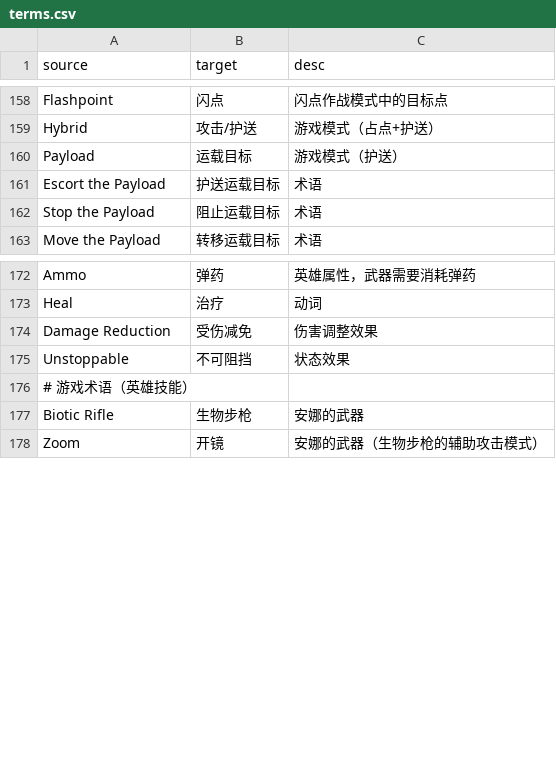
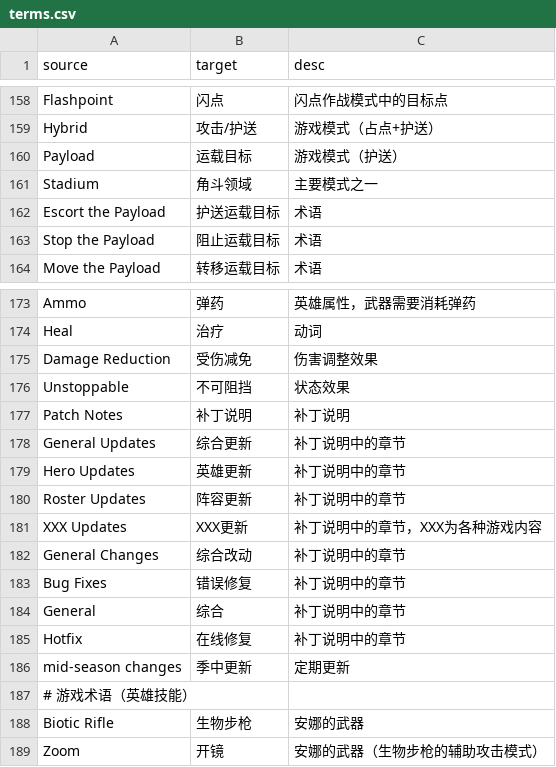
Before and after one commit to gjfLeo/ow-huiji-updater-v2, a CSV file: packages/wiki-editor/assets/data/terms.csv, drawn as a sheet; only a part is shown, gaps mark what is left out; the diff names each change by its address in the sheet, - before the commit and + after, or states it on an @@ line.

```diff
--- a/packages/wiki-editor/assets/data/terms.csv
+++ b/packages/wiki-editor/assets/data/terms.csv
+row 161: Stadium | 角斗领域 | 主要模式之一
+row 177: Patch Notes | 补丁说明 | 补丁说明
+row 178: General Updates | 综合更新 | 补丁说明中的章节
+row 179: Hero Updates | 英雄更新 | 补丁说明中的章节
+row 180: Roster Updates | 阵容更新 | 补丁说明中的章节
+row 181: XXX Updates | XXX更新 | 补丁说明中的章节，XXX为各种游戏内容
+row 182: General Changes | 综合改动 | 补丁说明中的章节
+row 183: Bug Fixes | 错误修复 | 补丁说明中的章节
+row 184: General | 综合 | 补丁说明中的章节
+row 185: Hotfix | 在线修复 | 补丁说明中的章节
+row 186: mid‑season changes | 季中更新 | 定期更新
```
